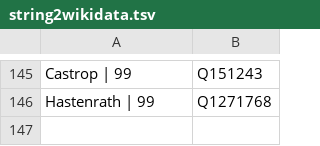
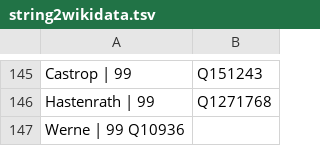
Before and after one commit to hbz/lobid-resources, a TSV file: src/main/resources/string2wikidata.tsv, drawn as a sheet; only a part is shown, gaps mark what is left out.

Commit message:
Add Werne in string2wikidata.tsv for ZDB resources
...to correct the links as in https://github.com/hbz/nwbib/issues/541

```diff
--- a/src/main/resources/string2wikidata.tsv
+++ b/src/main/resources/string2wikidata.tsv
@@ -146 +146,2 @@ Castrop | 99	Q151243
 Hastenrath | 99	Q1271768
+Werne | 99  Q10936
```
